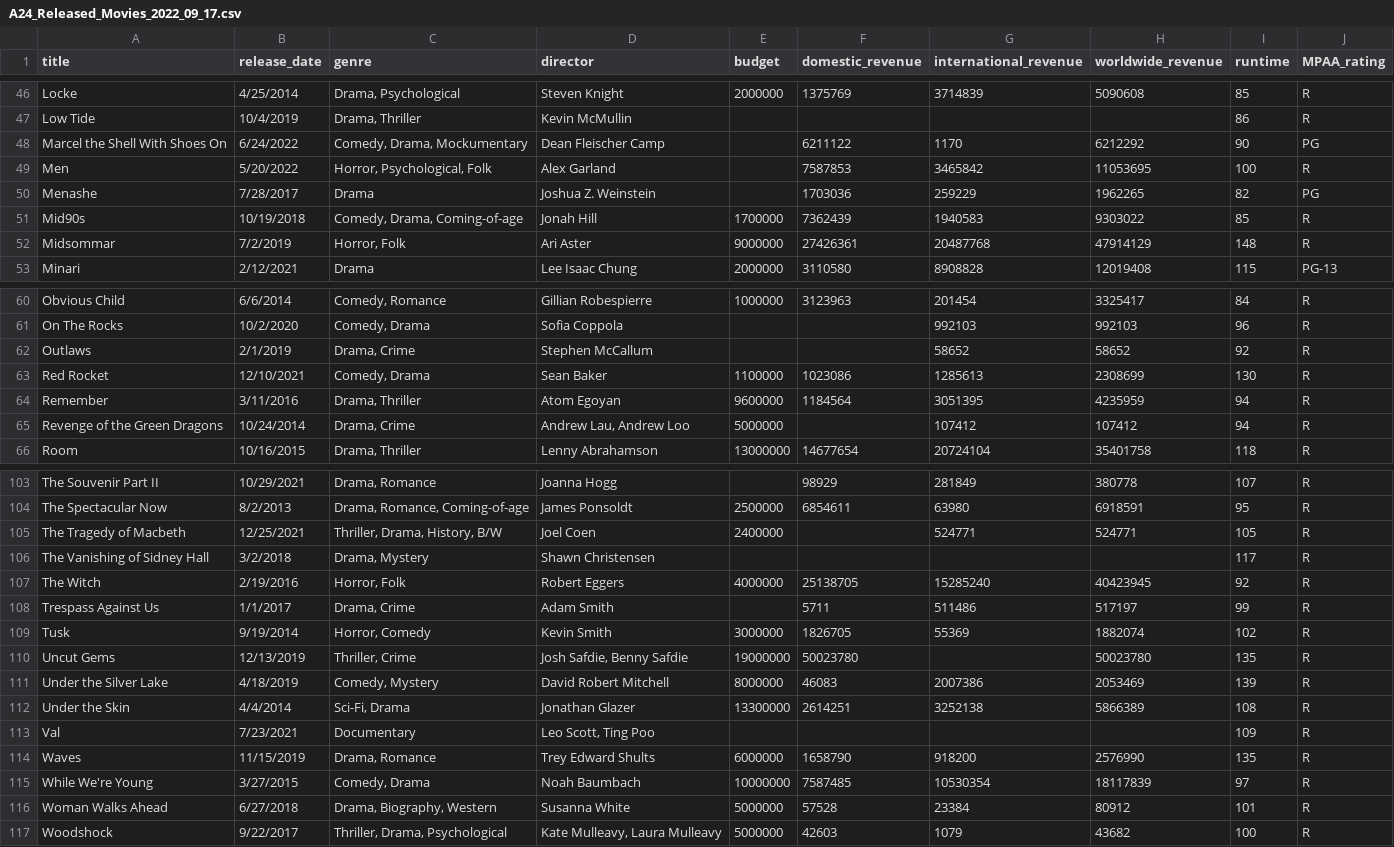
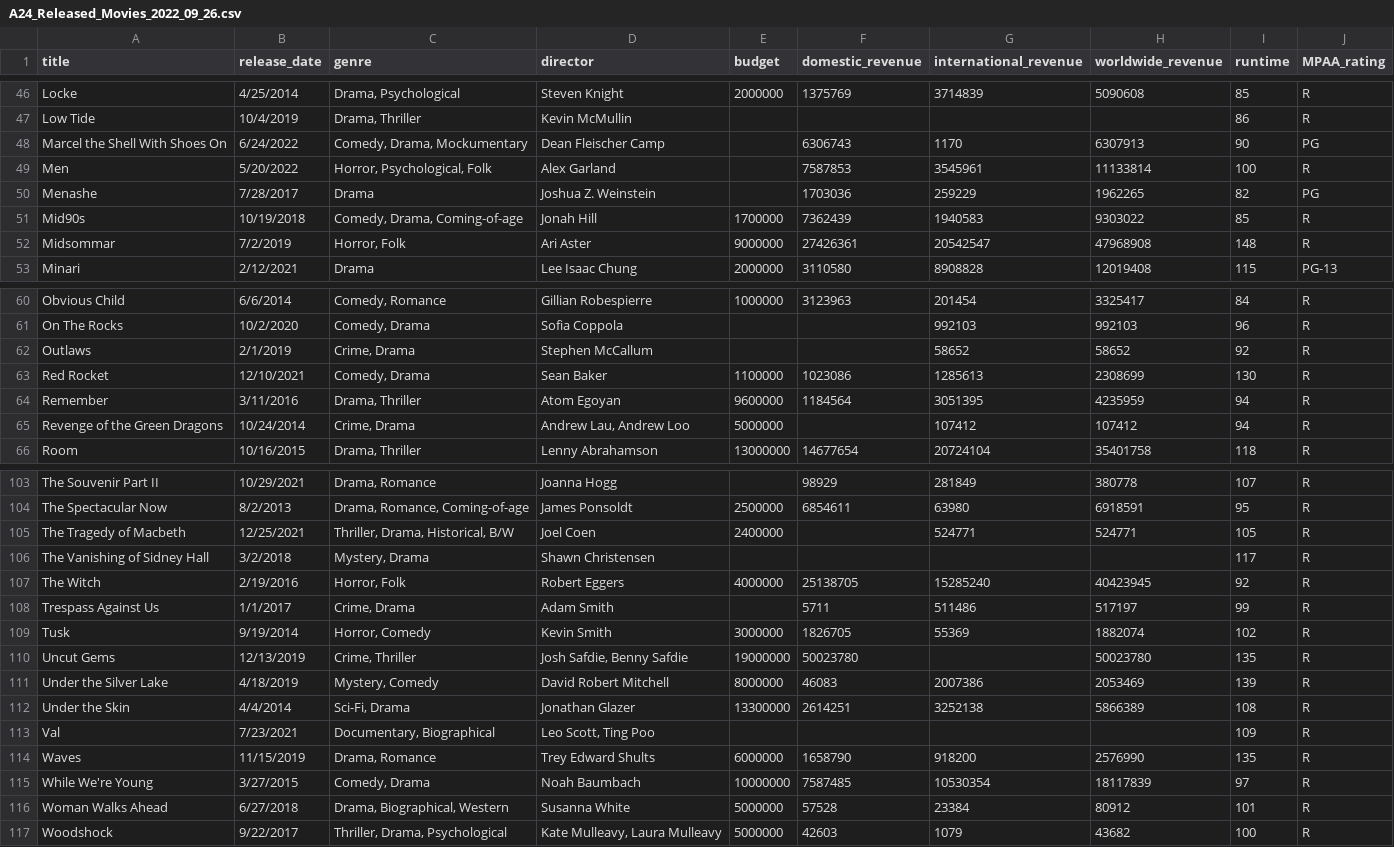
Before and after one commit to AlexPMorton/A24-Movies-EDA, a CSV file: A24 Released Movies/A24_Released_Movies_2022_09_26.csv (was A24 Released Movies/A24_Released_Movies_2022_09_17.csv), drawn as a sheet; only a part is shown, gaps mark what is left out; the diff covers the shown part only; the diff names each change by its address in the sheet, - before the commit and + after, or states it on an @@ line.

```diff
--- a/A24 Released Movies/A24_Released_Movies_2022_09_17.csv
+++ b/A24 Released Movies/A24_Released_Movies_2022_09_26.csv
-F48 (domestic_revenue): 6211122
+F48 (domestic_revenue): 6306743
-H48 (worldwide_revenue): 6212292
+H48 (worldwide_revenue): 6307913
-G49 (international_revenue): 3465842
+G49 (international_revenue): 3545961
-H49 (worldwide_revenue): 11053695
+H49 (worldwide_revenue): 11133814
-G52 (international_revenue): 20487768
+G52 (international_revenue): 20542547
-H52 (worldwide_revenue): 47914129
+H52 (worldwide_revenue): 47968908
-C62 (genre): Drama, Crime
+C62 (genre): Crime, Drama
-C65 (genre): Drama, Crime
+C65 (genre): Crime, Drama
-C105 (genre): Thriller, Drama, History, B/W
+C105 (genre): Thriller, Drama, Historical, B/W
-C106 (genre): Drama, Mystery
+C106 (genre): Mystery, Drama
-C108 (genre): Drama, Crime
+C108 (genre): Crime, Drama
-C110 (genre): Thriller, Crime
+C110 (genre): Crime, Thriller
-C111 (genre): Comedy, Mystery
+C111 (genre): Mystery, Comedy
-C113 (genre): Documentary
+C113 (genre): Documentary, Biographical
-C116 (genre): Drama, Biography, Western
+C116 (genre): Drama, Biographical, Western
```
Also changed, not shown: 1 moved row and 27 edited cells elsewhere in this file, A24 Oscars/a24_released_movies_and_oscars.csv, 5 other files.
